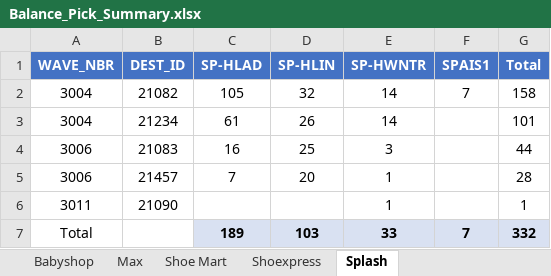
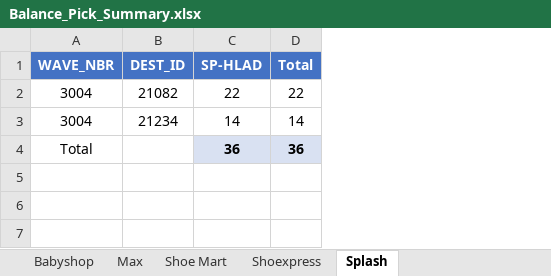
Before and after one commit to abs137/Balance-Pick, an Excel workbook: Balance_Pick_Summary.xlsx, sheet Splash, drawn as a sheet; values as stored, in another font and other column widths than the file's, no borders; removed rows and columns are numbered as before the commit, all else as after; the diff names each change by its address in the sheet, - before the commit and + after, or states it on an @@ line.

```diff
--- a/Balance_Pick_Summary.xlsx (sheet Splash)
+++ b/Balance_Pick_Summary.xlsx (sheet Splash)
-column D (SP-HLIN), rows 2-3: 32 | 26
-column E (SP-HWNTR), rows 2-3: 14 | 14
-column F (SPAIS1), row 2: 7
-C2 (SP-HLAD): 105
+C2 (SP-HLAD): 22
-D2 (Total): 158
+D2 (Total): 22
-C3 (SP-HLAD): 61
+C3 (SP-HLAD): 14
-D3 (Total): 101
+D3 (Total): 14
-row 4: 3006 | 21083 | 16 | 25 | 3 |  | 44
-row 5: 3006 | 21457 | 7 | 20 | 1 |  | 28
-row 6: 3011 | 21090 |  |  | 1 |  | 1
-row 7: Total |  | 189 | 103 | 33 | 7 | 332
+row 4: Total |  | 36 | 36
```
Also changed, not shown: sheet Babyshop, sheet Shoe Mart, sheet Max, sheet Shoexpress.
